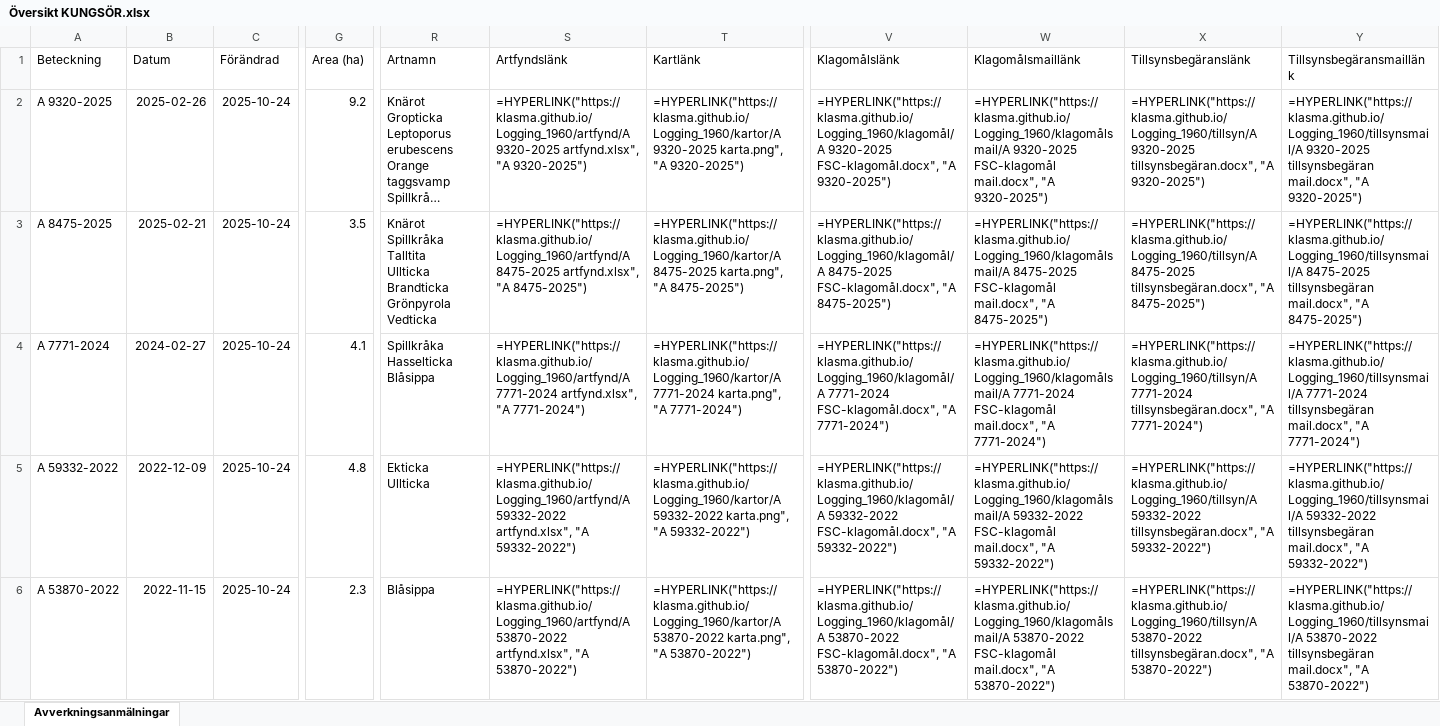
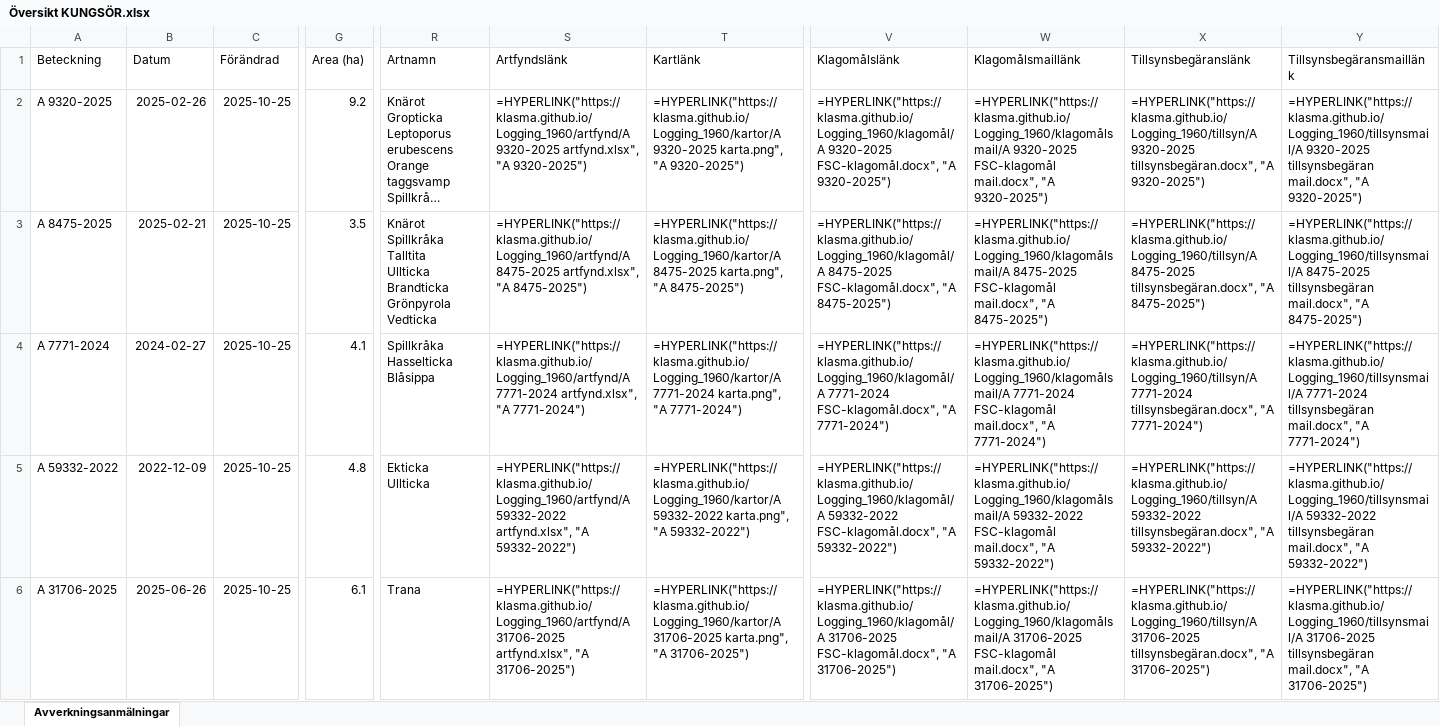
Before and after one commit to klasma/Logging_1960, an Excel workbook: Översikt KUNGSÖR.xlsx, sheet Avverkningsanmälningar, drawn as a sheet; only a part is shown, gaps mark what is left out; long unchanged cells end in …; values as stored, in another font and other column widths than the file's, no borders; formulas without a stored value are shown as written; the diff covers the shown part only; the diff names each change by its address in the sheet, - before the commit and + after, or states it on an @@ line.

```diff
--- a/Översikt KUNGSÖR.xlsx (sheet Avverkningsanmälningar)
+++ b/Översikt KUNGSÖR.xlsx (sheet Avverkningsanmälningar)
-C2:C6 (Förändrad): 2025-10-24
+C2:C6 (Förändrad): 2025-10-25
-A6 (Beteckning): A 53870-2022
+A6 (Beteckning): A 31706-2025
-B6 (Datum): 2022-11-15
+B6 (Datum): 2025-06-26
-G6 (Area (ha)): 2.3
+G6 (Area (ha)): 6.1
-R6 (Artnamn): Blåsippa
+R6 (Artnamn): Trana
-S6 (Artfyndslänk): =HYPERLINK("https://klasma.github.io/Logging_1960/artfynd/A 53870-2022 artfynd.xlsx", "A 53870-2022")
+S6 (Artfyndslänk): =HYPERLINK("https://klasma.github.io/Logging_1960/artfynd/A 31706-2025 artfynd.xlsx", "A 31706-2025")
-T6 (Kartlänk): =HYPERLINK("https://klasma.github.io/Logging_1960/kartor/A 53870-2022 karta.png", "A 53870-2022")
+T6 (Kartlänk): =HYPERLINK("https://klasma.github.io/Logging_1960/kartor/A 31706-2025 karta.png", "A 31706-2025")
-V6 (Klagomålslänk): =HYPERLINK("https://klasma.github.io/Logging_1960/klagomål/A 53870-2022 FSC-klagomål.docx", "A 53870-2022")
+V6 (Klagomålslänk): =HYPERLINK("https://klasma.github.io/Logging_1960/klagomål/A 31706-2025 FSC-klagomål.docx", "A 31706-2025")
-W6 (Klagomålsmaillänk): =HYPERLINK("https://klasma.github.io/Logging_1960/klagomålsmail/A 53870-2022 FSC-klagomål mail.docx", "A 53870-2022")
+W6 (Klagomålsmaillänk): =HYPERLINK("https://klasma.github.io/Logging_1960/klagomålsmail/A 31706-2025 FSC-klagomål mail.docx", "A 31706-2025")
-X6 (Tillsynsbegäranslänk): =HYPERLINK("https://klasma.github.io/Logging_1960/tillsyn/A 53870-2022 tillsynsbegäran.docx", "A 53870-2022")
+X6 (Tillsynsbegäranslänk): =HYPERLINK("https://klasma.github.io/Logging_1960/tillsyn/A 31706-2025 tillsynsbegäran.docx", "A 31706-2025")
-Y6 (Tillsynsbegäransmaillänk): =HYPERLINK("https://klasma.github.io/Logging_1960/tillsynsmail/A 53870-2022 tillsynsbegäran mail.docx", "A 53870-2022")
+Y6 (Tillsynsbegäransmaillänk): =HYPERLINK("https://klasma.github.io/Logging_1960/tillsynsmail/A 31706-2025 tillsynsbegäran mail.docx", "A 31706-2025")
```
Also changed, not shown: 281 edited cells elsewhere in this sheet, artfynd/A 31706-2025 artfynd.xlsx, artfynd/A 53870-2022 artfynd.xlsx, 33 other files.
